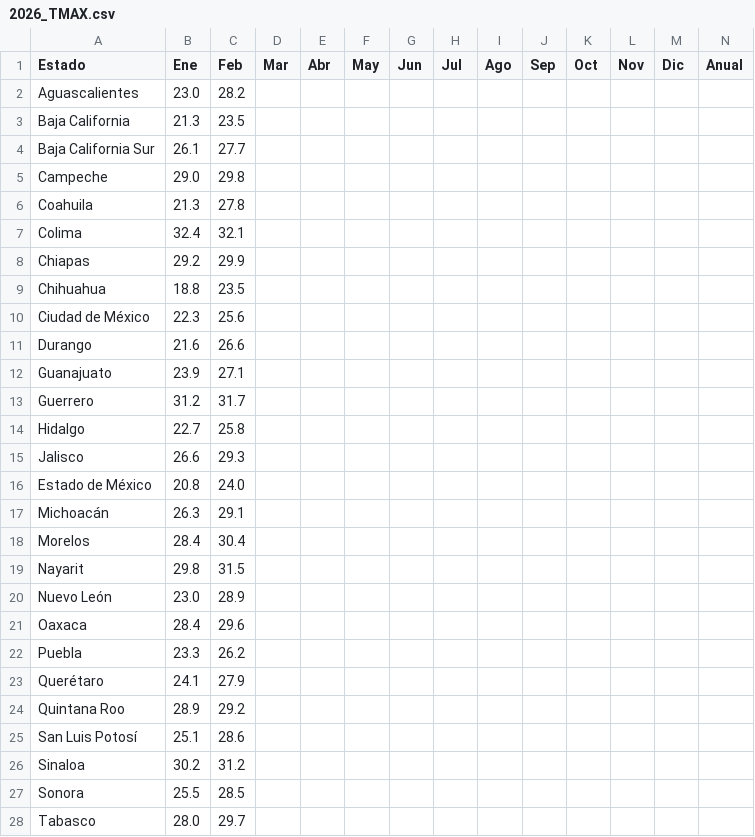
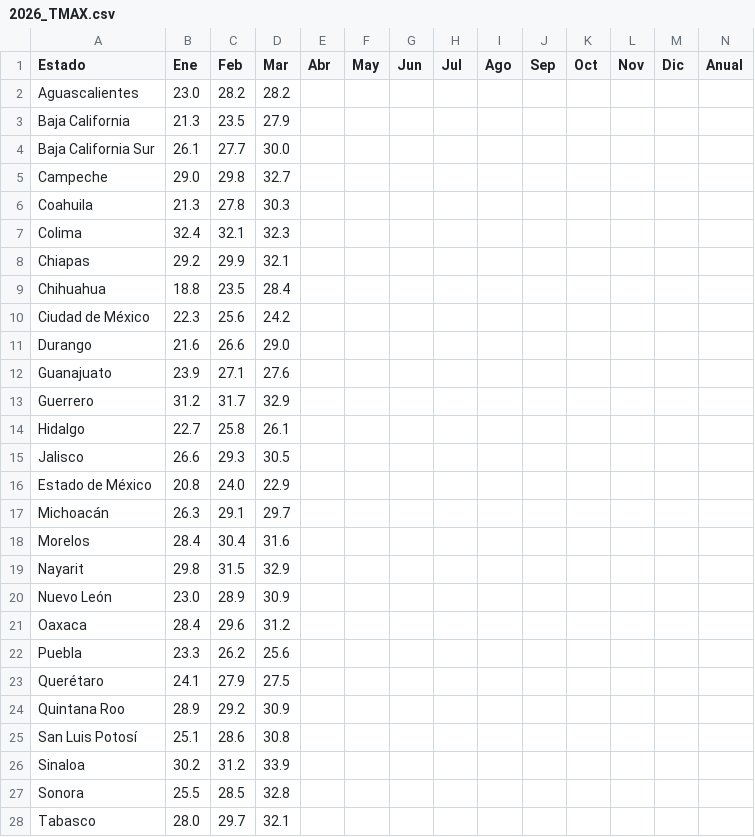
Before and after one commit to lapanquecita/climatologia, a CSV file: csv/2026_TMAX.csv, drawn as a sheet; only a part is shown; the diff covers the shown part only.

```diff
--- a/csv/2026_TMAX.csv
+++ b/csv/2026_TMAX.csv
@@ -1,28 +1,28 @@
 Estado,Ene,Feb,Mar,Abr,May,Jun,Jul,Ago,Sep,Oct,Nov,Dic,Anual
-Aguascalientes,23.0,28.2,,,,,,,,,,,
-Baja California,21.3,23.5,,,,,,,,,,,
-Baja California Sur,26.1,27.7,,,,,,,,,,,
-Campeche,29.0,29.8,,,,,,,,,,,
-Coahuila,21.3,27.8,,,,,,,,,,,
-Colima,32.4,32.1,,,,,,,,,,,
-Chiapas,29.2,29.9,,,,,,,,,,,
-Chihuahua,18.8,23.5,,,,,,,,,,,
-Ciudad de México,22.3,25.6,,,,,,,,,,,
-Durango,21.6,26.6,,,,,,,,,,,
-Guanajuato,23.9,27.1,,,,,,,,,,,
-Guerrero,31.2,31.7,,,,,,,,,,,
-Hidalgo,22.7,25.8,,,,,,,,,,,
-Jalisco,26.6,29.3,,,,,,,,,,,
-Estado de México,20.8,24.0,,,,,,,,,,,
-Michoacán,26.3,29.1,,,,,,,,,,,
-Morelos,28.4,30.4,,,,,,,,,,,
-Nayarit,29.8,31.5,,,,,,,,,,,
-Nuevo León,23.0,28.9,,,,,,,,,,,
-Oaxaca,28.4,29.6,,,,,,,,,,,
-Puebla,23.3,26.2,,,,,,,,,,,
-Querétaro,24.1,27.9,,,,,,,,,,,
-Quintana Roo,28.9,29.2,,,,,,,,,,,
-San Luis Potosí,25.1,28.6,,,,,,,,,,,
-Sinaloa,30.2,31.2,,,,,,,,,,,
-Sonora,25.5,28.5,,,,,,,,,,,
-Tabasco,28.0,29.7,,,,,,,,,,,
+Aguascalientes,23.0,28.2,28.2,,,,,,,,,,
+Baja California,21.3,23.5,27.9,,,,,,,,,,
+Baja California Sur,26.1,27.7,30.0,,,,,,,,,,
+Campeche,29.0,29.8,32.7,,,,,,,,,,
+Coahuila,21.3,27.8,30.3,,,,,,,,,,
+Colima,32.4,32.1,32.3,,,,,,,,,,
+Chiapas,29.2,29.9,32.1,,,,,,,,,,
+Chihuahua,18.8,23.5,28.4,,,,,,,,,,
+Ciudad de México,22.3,25.6,24.2,,,,,,,,,,
+Durango,21.6,26.6,29.0,,,,,,,,,,
+Guanajuato,23.9,27.1,27.6,,,,,,,,,,
+Guerrero,31.2,31.7,32.9,,,,,,,,,,
+Hidalgo,22.7,25.8,26.1,,,,,,,,,,
+Jalisco,26.6,29.3,30.5,,,,,,,,,,
+Estado de México,20.8,24.0,22.9,,,,,,,,,,
+Michoacán,26.3,29.1,29.7,,,,,,,,,,
+Morelos,28.4,30.4,31.6,,,,,,,,,,
+Nayarit,29.8,31.5,32.9,,,,,,,,,,
+Nuevo León,23.0,28.9,30.9,,,,,,,,,,
+Oaxaca,28.4,29.6,31.2,,,,,,,,,,
+Puebla,23.3,26.2,25.6,,,,,,,,,,
+Querétaro,24.1,27.9,27.5,,,,,,,,,,
+Quintana Roo,28.9,29.2,30.9,,,,,,,,,,
+San Luis Potosí,25.1,28.6,30.8,,,,,,,,,,
+Sinaloa,30.2,31.2,33.9,,,,,,,,,,
+Sonora,25.5,28.5,32.8,,,,,,,,,,
+Tabasco,28.0,29.7,32.1,,,,,,,,,,
```
Also changed, not shown: 6 edited cells elsewhere in this file, csv/2026_PREC.csv, csv/2026_TMED.csv, 12 other files.
